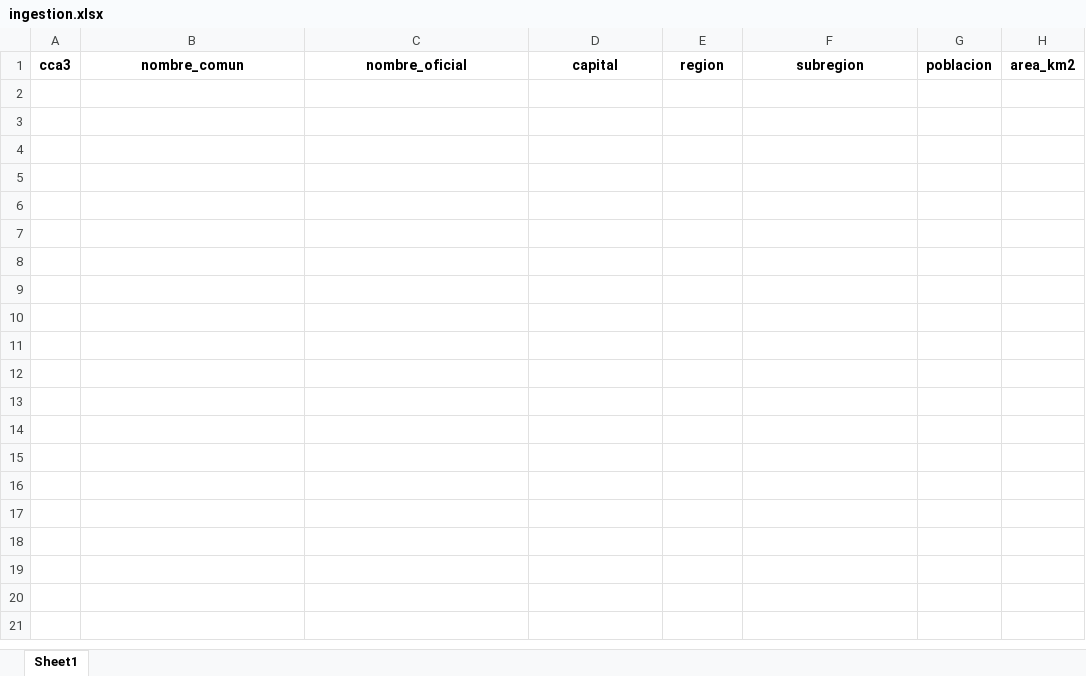
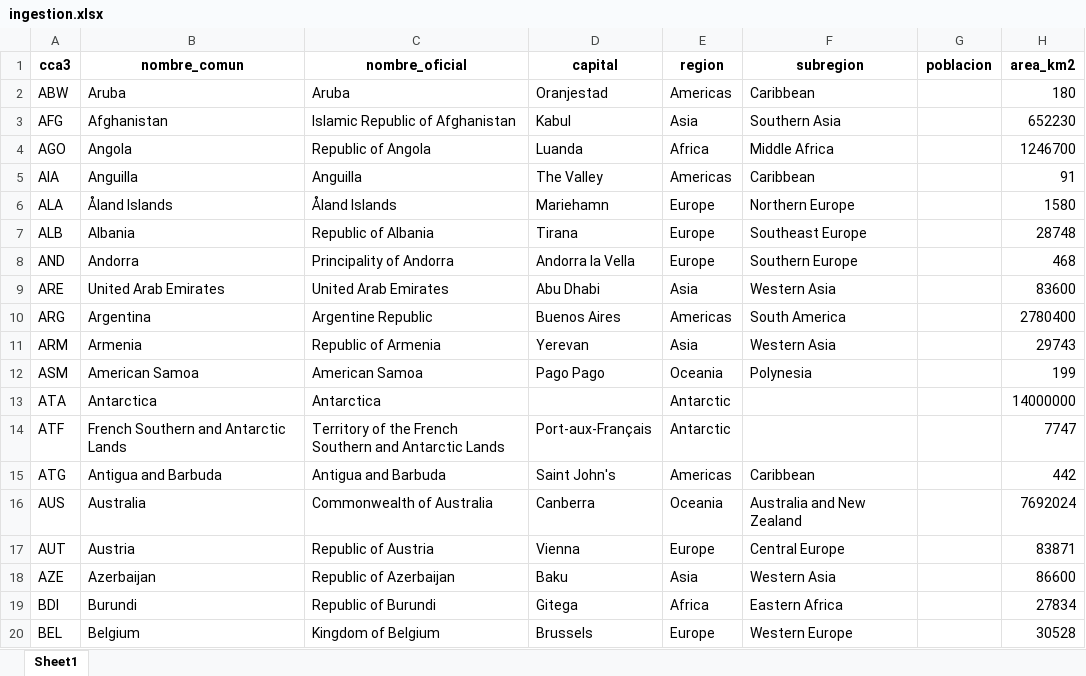
Before and after one commit to justinbeckham1204/justin_cardona, an Excel workbook: src/xlsx/ingestion.xlsx, sheet Sheet1, drawn as a sheet; only a part is shown; values as stored, in another font and other column widths than the file's, no borders; the diff covers the shown part only; the diff names each change by its address in the sheet, - before the commit and + after, or states it on an @@ line.

```diff
--- a/src/xlsx/ingestion.xlsx (sheet Sheet1)
+++ b/src/xlsx/ingestion.xlsx (sheet Sheet1)
+row 2: ABW | Aruba | Aruba | Oranjestad | Americas | Caribbean |  | 180
+row 3: AFG | Afghanistan | Islamic Republic of Afghanistan | Kabul | Asia | Southern Asia |  | 652230
+row 4: AGO | Angola | Republic of Angola | Luanda | Africa | Middle Africa |  | 1246700
+row 5: AIA | Anguilla | Anguilla | The Valley | Americas | Caribbean |  | 91
+row 6: ALA | Åland Islands | Åland Islands | Mariehamn | Europe | Northern Europe |  | 1580
+row 7: ALB | Albania | Republic of Albania | Tirana | Europe | Southeast Europe |  | 28748
+row 8: AND | Andorra | Principality of Andorra | Andorra la Vella | Europe | Southern Europe |  | 468
+row 9: ARE | United Arab Emirates | United Arab Emirates | Abu Dhabi | Asia | Western Asia |  | 83600
+row 10: ARG | Argentina | Argentine Republic | Buenos Aires | Americas | South America |  | 2780400
+row 11: ARM | Armenia | Republic of Armenia | Yerevan | Asia | Western Asia |  | 29743
+row 12: ASM | American Samoa | American Samoa | Pago Pago | Oceania | Polynesia |  | 199
+row 13: ATA | Antarctica | Antarctica |  | Antarctic |  |  | 14000000
+row 14: ATF | French Southern and Antarctic Lands | Territory of the French Southern and Antarctic Lands | Port-aux-Français | Antarctic |  |  | 7747
+row 15: ATG | Antigua and Barbuda | Antigua and Barbuda | Saint John's | Americas | Caribbean |  | 442
+row 16: AUS | Australia | Commonwealth of Australia | Canberra | Oceania | Australia and New Zealand |  | 7692024
+row 17: AUT | Austria | Republic of Austria | Vienna | Europe | Central Europe |  | 83871
+row 18: AZE | Azerbaijan | Republic of Azerbaijan | Baku | Asia | Western Asia |  | 86600
+row 19: BDI | Burundi | Republic of Burundi | Gitega | Africa | Eastern Africa |  | 27834
+row 20: BEL | Belgium | Kingdom of Belgium | Brussels | Europe | Western Europe |  | 30528
```
Also changed, not shown: 31 added rows elsewhere in this sheet, 3 other files.
